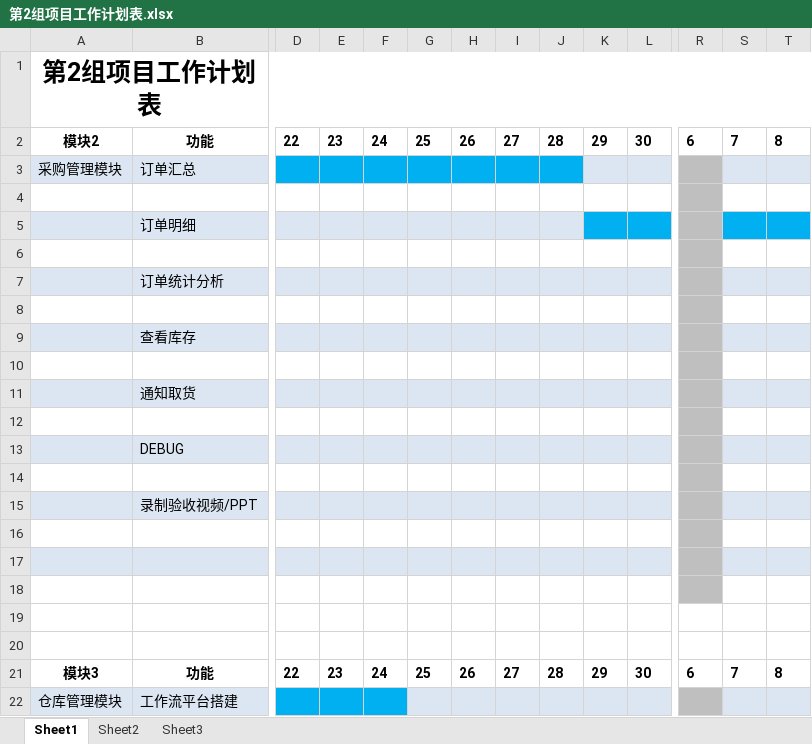
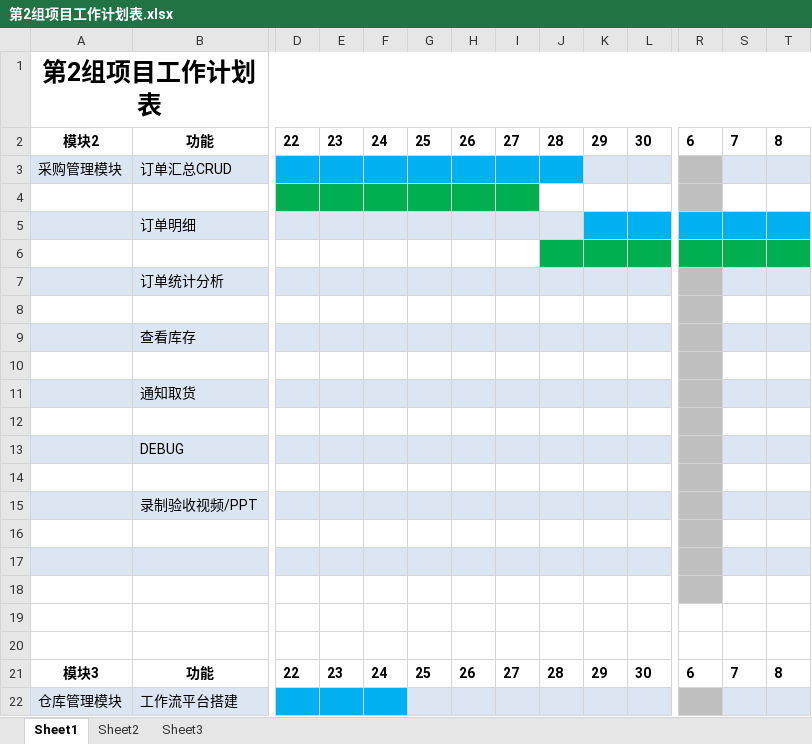
Before and after one commit to Allen-Jaeger/SupermarketManagementSystem, an Excel workbook: Document/第2组项目工作计划表.xlsx, sheet Sheet1, drawn as a sheet; only a part is shown, gaps mark what is left out; values as stored, in another font and other column widths than the file's, no borders; conditional formats not drawn; the diff covers the shown part only; the diff names each change by its address in the sheet, - before the commit and + after, or states it on an @@ line.

Commit message:
更新工作进度计划表

```diff
--- a/Document/第2组项目工作计划表.xlsx (sheet Sheet1)
+++ b/Document/第2组项目工作计划表.xlsx (sheet Sheet1)
-B3: 订单汇总
+B3: 订单汇总CRUD
-D4:I4 fill: none
+D4:I4 fill: #00B050
-R5 fill: #BFBFBF
+R5 fill: #00B0F0
-J6:L6 fill: none
+J6:L6 fill: #00B050
-R6 fill: #BFBFBF
+R6 fill: #00B050
-S6:T6 fill: none
+S6:T6 fill: #00B050
```
Also changed, not shown: cell formats elsewhere in this sheet.
